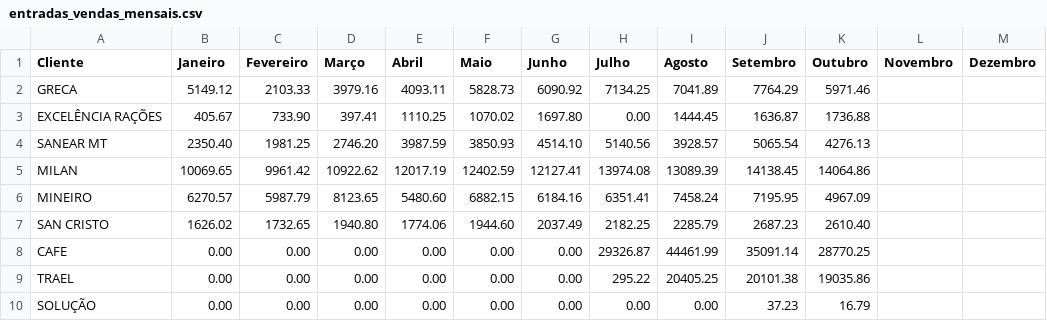
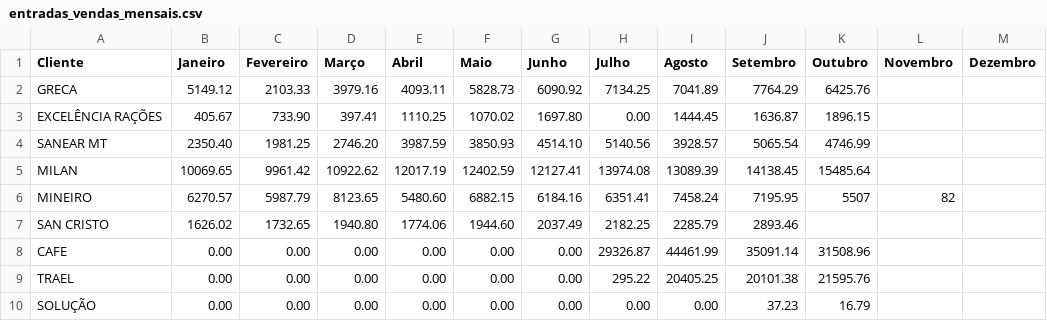
Before and after one commit to mwbm07/mtgas-dashboard-gn, a CSV file: data/entradas_vendas_mensais.csv, drawn as a sheet.

Commit message:
Update entradas_vendas_mensais.csv

```diff
--- a/data/entradas_vendas_mensais.csv
+++ b/data/entradas_vendas_mensais.csv
@@ -1,10 +1,10 @@
 Cliente,Janeiro,Fevereiro,Março,Abril,Maio,Junho,Julho,Agosto,Setembro,Outubro,Novembro,Dezembro
-GRECA,5149.12,2103.33,3979.16,4093.11,5828.73,6090.92,7134.25,7041.89,7764.29,5971.46,,
-EXCELÊNCIA RAÇÕES,405.67,733.90,397.41,1110.25,1070.02,1697.80,0.00,1444.45,1636.87,1736.88,,
-SANEAR MT,2350.40,1981.25,2746.20,3987.59,3850.93,4514.10,5140.56,3928.57,5065.54,4276.13,,
-MILAN,10069.65,9961.42,10922.62,12017.19,12402.59,12127.41,13974.08,13089.39,14138.45,14064.86,,
-MINEIRO,6270.57,5987.79,8123.65,5480.60,6882.15,6184.16,6351.41,7458.24,7195.95,4967.09,,
-SAN CRISTO,1626.02,1732.65,1940.80,1774.06,1944.60,2037.49,2182.25,2285.79,2687.23,2610.40,,
-CAFE,0.00,0.00,0.00,0.00,0.00,0.00,29326.87,44461.99,35091.14,28770.25,,
-TRAEL,0.00,0.00,0.00,0.00,0.00,0.00,295.22,20405.25,20101.38,19035.86,,
+GRECA,5149.12,2103.33,3979.16,4093.11,5828.73,6090.92,7134.25,7041.89,7764.29,6425.76,,
+EXCELÊNCIA RAÇÕES,405.67,733.90,397.41,1110.25,1070.02,1697.80,0.00,1444.45,1636.87,1896.15,,
+SANEAR MT,2350.40,1981.25,2746.20,3987.59,3850.93,4514.10,5140.56,3928.57,5065.54,4746.99,,
+MILAN,10069.65,9961.42,10922.62,12017.19,12402.59,12127.41,13974.08,13089.39,14138.45,15485.64,,
+MINEIRO,6270.57,5987.79,8123.65,5480.60,6882.15,6184.16,6351.41,7458.24,7195.95,5507,82,,
+SAN CRISTO,1626.02,1732.65,1940.80,1774.06,1944.60,2037.49,2182.25,2285.79,2893.46,,,
+CAFE,0.00,0.00,0.00,0.00,0.00,0.00,29326.87,44461.99,35091.14,31508.96,,
+TRAEL,0.00,0.00,0.00,0.00,0.00,0.00,295.22,20405.25,20101.38,21595.76,,
 SOLUÇÃO,0.00,0.00,0.00,0.00,0.00,0.00,0.00,0.00,37.23,16.79,,
```
